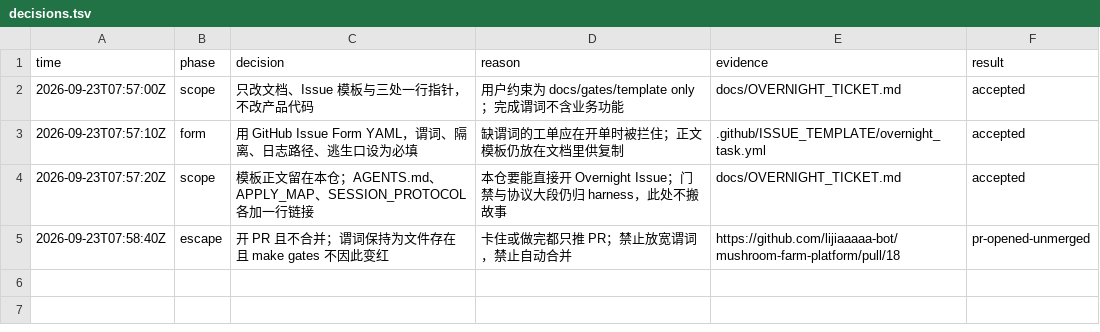
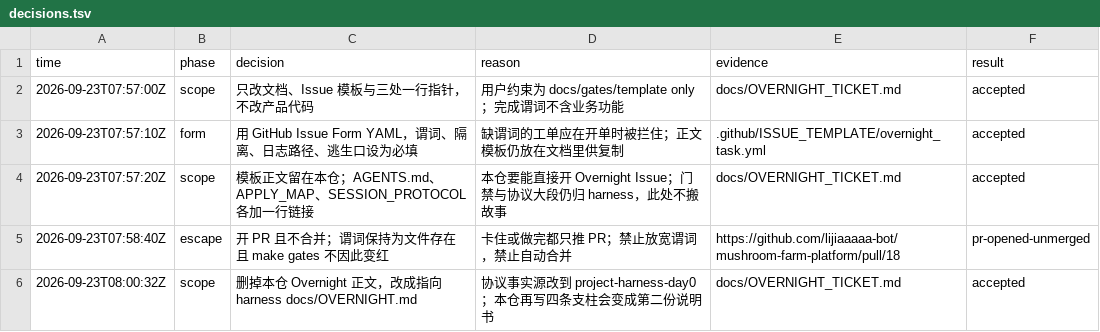
Before and after one commit to lijiaaaaa-bot/mushroom-farm-platform, a TSV file: evidence/overnight-template/decisions.tsv, drawn as a sheet; the diff names each change by its address in the sheet, - before the commit and + after, or states it on an @@ line.

```diff
--- a/evidence/overnight-template/decisions.tsv
+++ b/evidence/overnight-template/decisions.tsv
+row 6: 2026-09-23T08:00:32Z | scope | 删掉本仓 Overnight 正文，改成指向 harness docs/OVERNIGHT.md | 协议事实源改到 project-harness-day0；本仓再写四条支柱会变成第二份说明书 | docs/OVERNIGHT_TICKET.md | accepted
```
Also changed, not shown: 7 other files.
